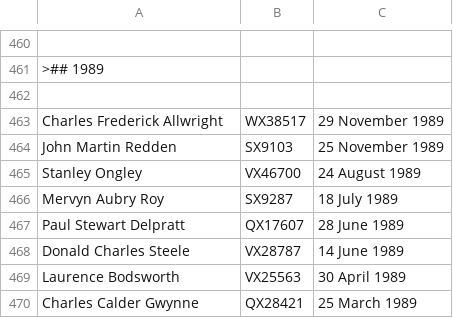
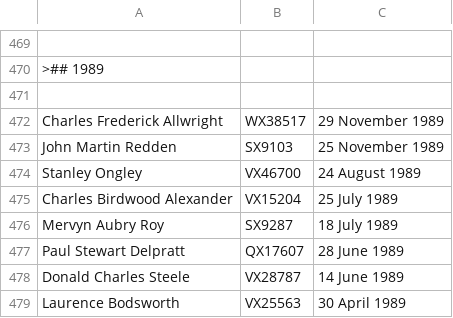
Before and after one commit to 2-24-battalion-org-au/website-source, a CSV file: webpages/vale.csv, drawn as a sheet; only a part is shown, gaps mark what is left out; the shorter side is filled out with more unchanged rows; the diff covers the shown part only.

Commit message:
vale roles updated from googlesheet: Tue May  4 16:06:22 AEST 2021

```diff
--- a/webpages/vale.csv
+++ b/webpages/vale.csv
@@ -465,2 +474,3 @@ John Martin Redden,SX9103,25 November 1989
 Stanley Ongley,VX46700,24 August 1989
+Charles Birdwood Alexander,VX15204,25 July 1989
 Mervyn Aubry Roy,SX9287,18 July 1989
```
Also changed, not shown: 17 added rows, 1 removed row and 3 edited cells elsewhere in this file, webpages/vale_widows.csv.
